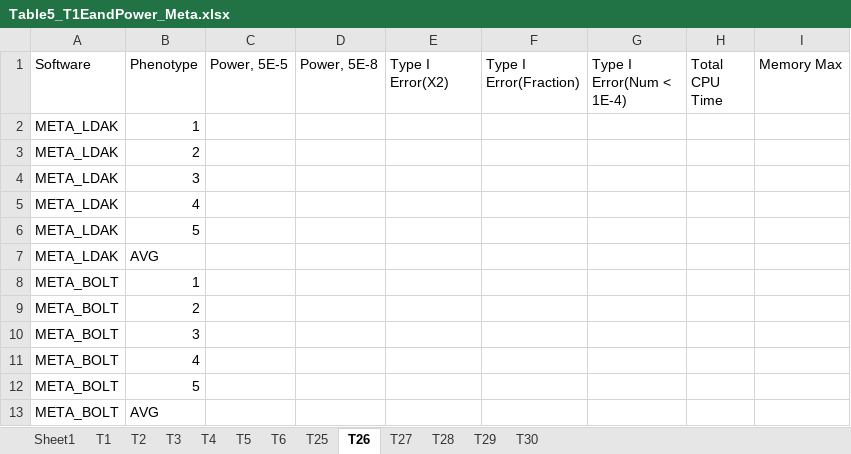
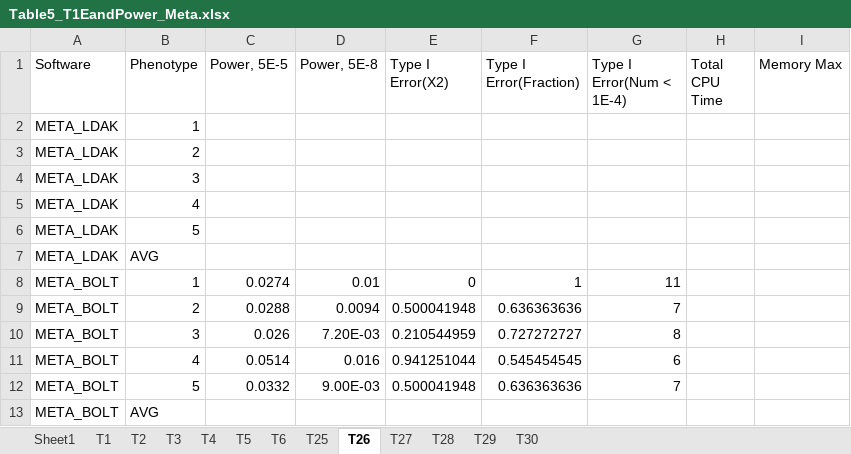
Before and after one commit to KirakiraZLY/An-evaluation-of-software-for-performing-GWAS-mixed-model-association-analysis, an Excel workbook: Tables/Table5_T1EandPower_Meta.xlsx, sheet T26, drawn as a sheet; values as stored, in another font and other column widths than the file's, no borders; removed rows and columns are numbered as before the commit, all else as after; the diff names each change by its address in the sheet, - before the commit and + after, or states it on an @@ line.

Commit message:
Update Table5_T1EandPower_Meta.xlsx

```diff
--- a/Tables/Table5_T1EandPower_Meta.xlsx (sheet T26)
+++ b/Tables/Table5_T1EandPower_Meta.xlsx (sheet T26)
-row 8: META_BOLT | 1
-row 9: META_BOLT | 2
-row 10: META_BOLT | 3
-row 11: META_BOLT | 4
-row 12: META_BOLT | 5
+row 8: META_BOLT | 1 | 0.0274 | 0.01 | 0 | 1 | 11
+row 9: META_BOLT | 2 | 0.0288 | 0.0094 | 0.500041948 | 0.636363636 | 7
+row 10: META_BOLT | 3 | 0.026 | 7.20E-03 | 0.210544959 | 0.727272727 | 8
+row 11: META_BOLT | 4 | 0.0514 | 0.016 | 0.941251044 | 0.545454545 | 6
+row 12: META_BOLT | 5 | 0.0332 | 9.00E-03 | 0.500041948 | 0.636363636 | 7
```
Also changed, not shown: sheet T27, sheet T28, sheet T29, sheet T30, sheet T4, sheet T6, 4 more sheets.
